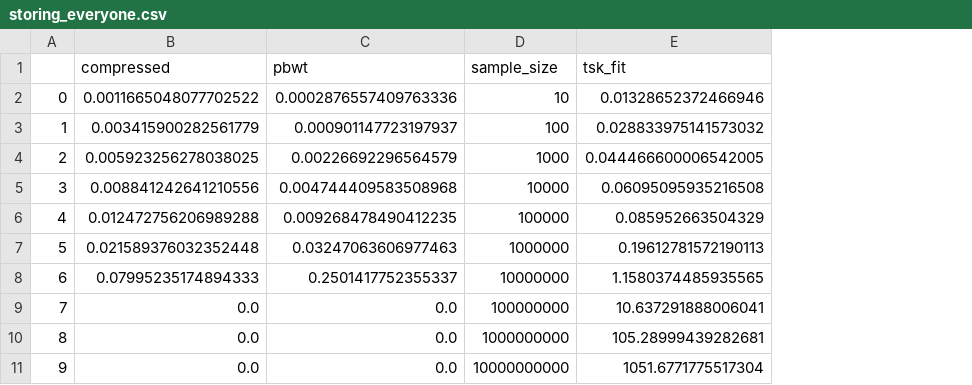
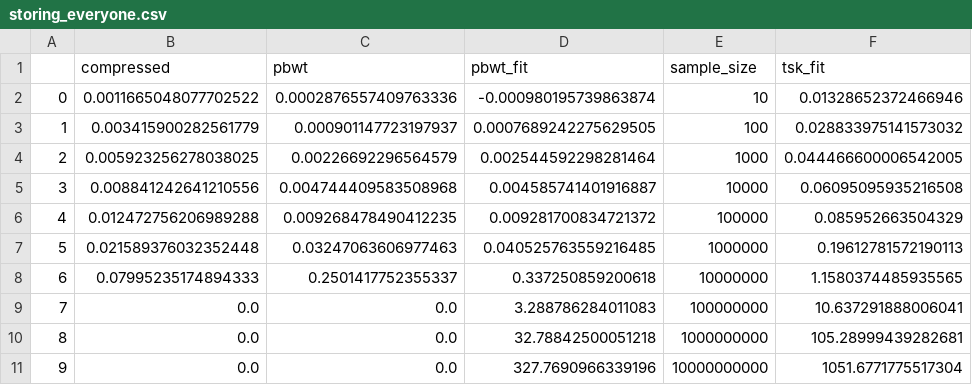
Before and after one commit to mcveanlab/treeseq-inference, a CSV file: data/storing_everyone.csv, drawn as a sheet; only a part is shown; the diff names each change by its address in the sheet, - before the commit and + after, or states it on an @@ line.

Commit message:
Updated storing everyone plot with PBWT data.

```diff
--- a/data/storing_everyone.csv
+++ b/data/storing_everyone.csv
+column D (pbwt_fit), rows 2-11: -0.000980195739863874 | 0.0007689242275629505 | 0.002544592298281464 | 0.004585741401916887 | 0.009281700834721372 | 0.040525763559216485 | 0.337250859200618 | 3.288786284011083 | 32.78842500051218 | 327.7690966339196
```
Also changed, not shown: 2 other files.
